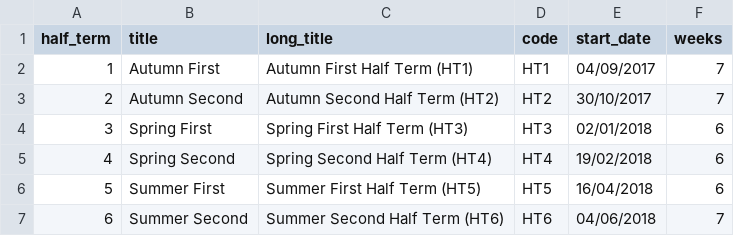
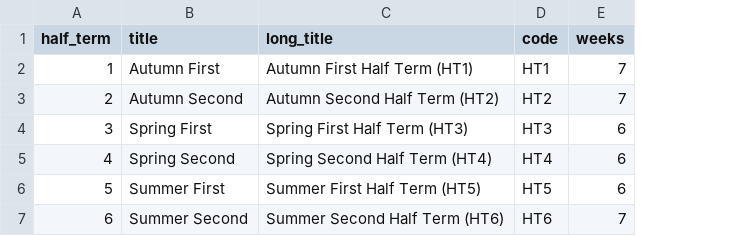
Before and after one commit to MrFelixU/ks5-edexcel, a CSV file: ks5-oink/config/HalfTerms.csv, drawn as a sheet; the diff names each change by its address in the sheet, - before the commit and + after, or states it on an @@ line.

```diff
--- a/ks5-oink/config/HalfTerms.csv
+++ b/ks5-oink/config/HalfTerms.csv
-column E (start_date), rows 2-7: 04/09/2017 | 30/10/2017 | 02/01/2018 | 19/02/2018 | 16/04/2018 | 04/06/2018
```
Also changed, not shown: ks5-oink/config/SchemeUnits.csv, 1 other file.
